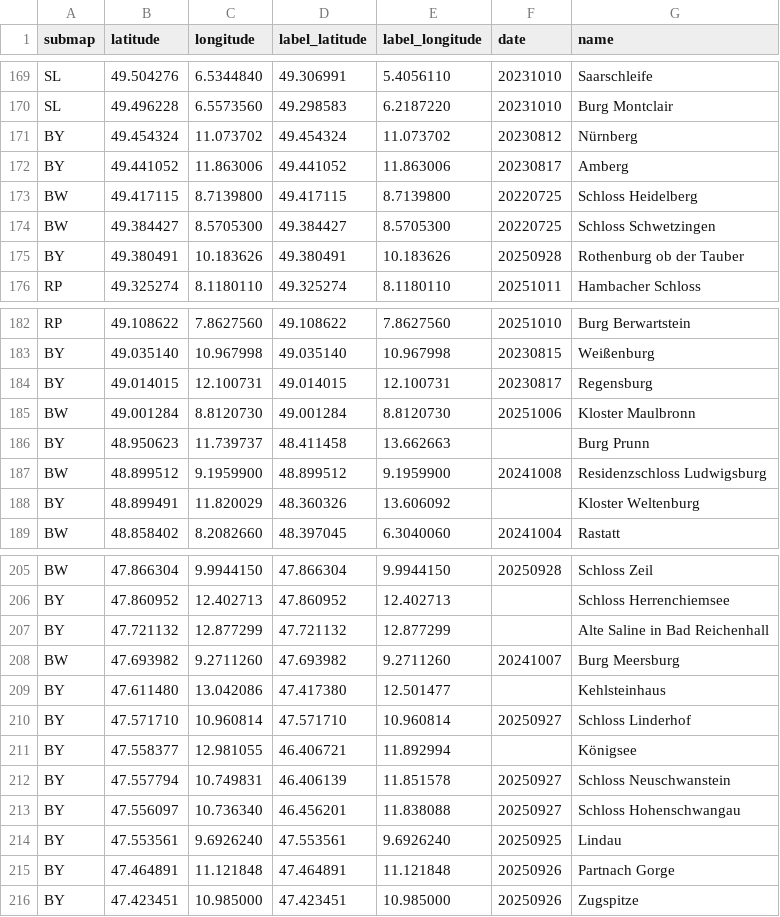
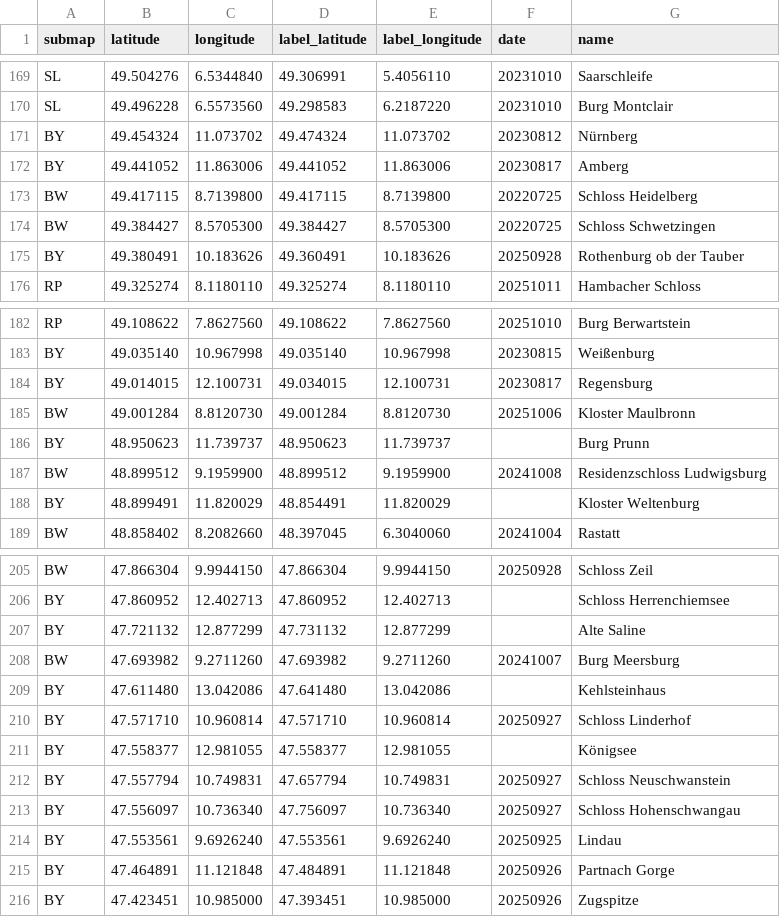
Before and after one commit to cgrundman/travel-map-visualization, a CSV file: de/locations.csv, drawn as a sheet; only a part is shown, gaps mark what is left out; the diff covers the shown part only.

```diff
--- a/de/locations.csv
+++ b/de/locations.csv
@@ -170,3 +170,3 @@ SL,49.504276,6.5344840,49.306991,5.4056110,20231010,Saarschleife
 SL,49.496228,6.5573560,49.298583,6.2187220,20231010,Burg Montclair
-BY,49.454324,11.073702,49.454324,11.073702,20230812,Nürnberg
+BY,49.454324,11.073702,49.474324,11.073702,20230812,Nürnberg
 BY,49.441052,11.863006,49.441052,11.863006,20230817,Amberg
@@ -174,3 +174,3 @@ BW,49.417115,8.7139800,49.417115,8.7139800,20220725,Schloss Heidelberg
 BW,49.384427,8.5705300,49.384427,8.5705300,20220725,Schloss Schwetzingen
-BY,49.380491,10.183626,49.380491,10.183626,20250928,Rothenburg ob der Tauber
+BY,49.380491,10.183626,49.360491,10.183626,20250928,Rothenburg ob der Tauber
 RP,49.325274,8.1180110,49.325274,8.1180110,20251011,Hambacher Schloss
@@ -183,7 +183,7 @@ RP,49.108622,7.8627560,49.108622,7.8627560,20251010,Burg Berwartstein
 BY,49.035140,10.967998,49.035140,10.967998,20230815,Weißenburg
-BY,49.014015,12.100731,49.014015,12.100731,20230817,Regensburg
+BY,49.014015,12.100731,49.034015,12.100731,20230817,Regensburg
 BW,49.001284,8.8120730,49.001284,8.8120730,20251006,Kloster Maulbronn
-BY,48.950623,11.739737,48.411458,13.662663,,Burg Prunn
+BY,48.950623,11.739737,48.950623,11.739737,,Burg Prunn
 BW,48.899512,9.1959900,48.899512,9.1959900,20241008,Residenzschloss Ludwigsburg
-BY,48.899491,11.820029,48.360326,13.606092,,Kloster Weltenburg
+BY,48.899491,11.820029,48.854491,11.820029,,Kloster Weltenburg
 BW,48.858402,8.2082660,48.397045,6.3040060,20241004,Rastatt
@@ -206,11 +206,11 @@ BW,47.866304,9.9944150,47.866304,9.9944150,20250928,Schloss Zeil
 BY,47.860952,12.402713,47.860952,12.402713,,Schloss Herrenchiemsee
-BY,47.721132,12.877299,47.721132,12.877299,,Alte Saline in Bad Reichenhall
+BY,47.721132,12.877299,47.731132,12.877299,,Alte Saline
 BW,47.693982,9.2711260,47.693982,9.2711260,20241007,Burg Meersburg
-BY,47.611480,13.042086,47.417380,12.501477,,Kehlsteinhaus
+BY,47.611480,13.042086,47.641480,13.042086,,Kehlsteinhaus
 BY,47.571710,10.960814,47.571710,10.960814,20250927,Schloss Linderhof
-BY,47.558377,12.981055,46.406721,11.892994,,Königsee
-BY,47.557794,10.749831,46.406139,11.851578,20250927,Schloss Neuschwanstein
-BY,47.556097,10.736340,46.456201,11.838088,20250927,Schloss Hohenschwangau
+BY,47.558377,12.981055,47.558377,12.981055,,Königsee
+BY,47.557794,10.749831,47.657794,10.749831,20250927,Schloss Neuschwanstein
+BY,47.556097,10.736340,47.756097,10.736340,20250927,Schloss Hohenschwangau
 BY,47.553561,9.6926240,47.553561,9.6926240,20250925,Lindau
-BY,47.464891,11.121848,47.464891,11.121848,20250926,Partnach Gorge
-BY,47.423451,10.985000,47.423451,10.985000,20250926,Zugspitze
+BY,47.464891,11.121848,47.484891,11.121848,20250926,Partnach Gorge
+BY,47.423451,10.985000,47.393451,10.985000,20250926,Zugspitze
```
Also changed, not shown: 4 edited cells elsewhere in this file, 1 other file.
